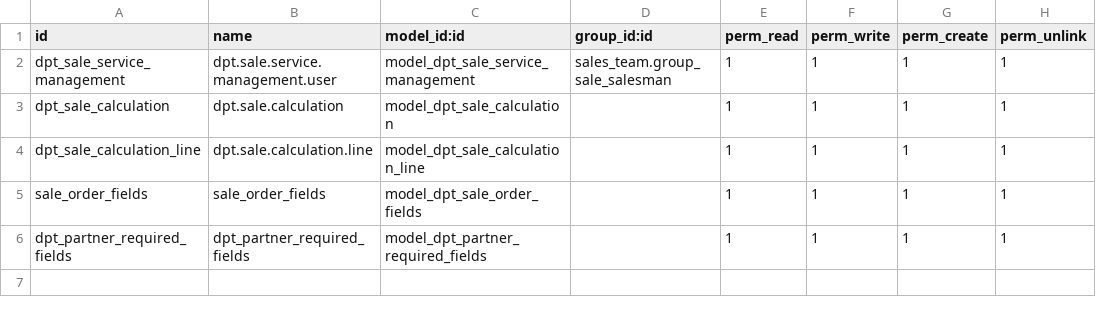
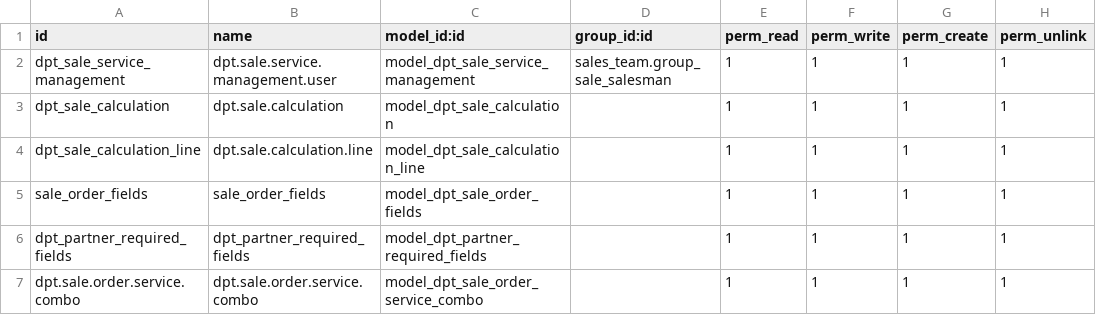
Before and after one commit to cuonglv176/Odoo-DPT, a CSV file: dpt_sale_management/security/ir.model.access.csv, drawn as a sheet.

```diff
--- a/dpt_sale_management/security/ir.model.access.csv
+++ b/dpt_sale_management/security/ir.model.access.csv
@@ -6 +6,2 @@ sale_order_fields,sale_order_fields,model_dpt_sale_order_fields,,1,1,1,1
 dpt_partner_required_fields,dpt_partner_required_fields,model_dpt_partner_required_fields,,1,1,1,1
+dpt.sale.order.service.combo,dpt.sale.order.service.combo,model_dpt_sale_order_service_combo,,1,1,1,1
```
Also changed, not shown: 4 other files.
